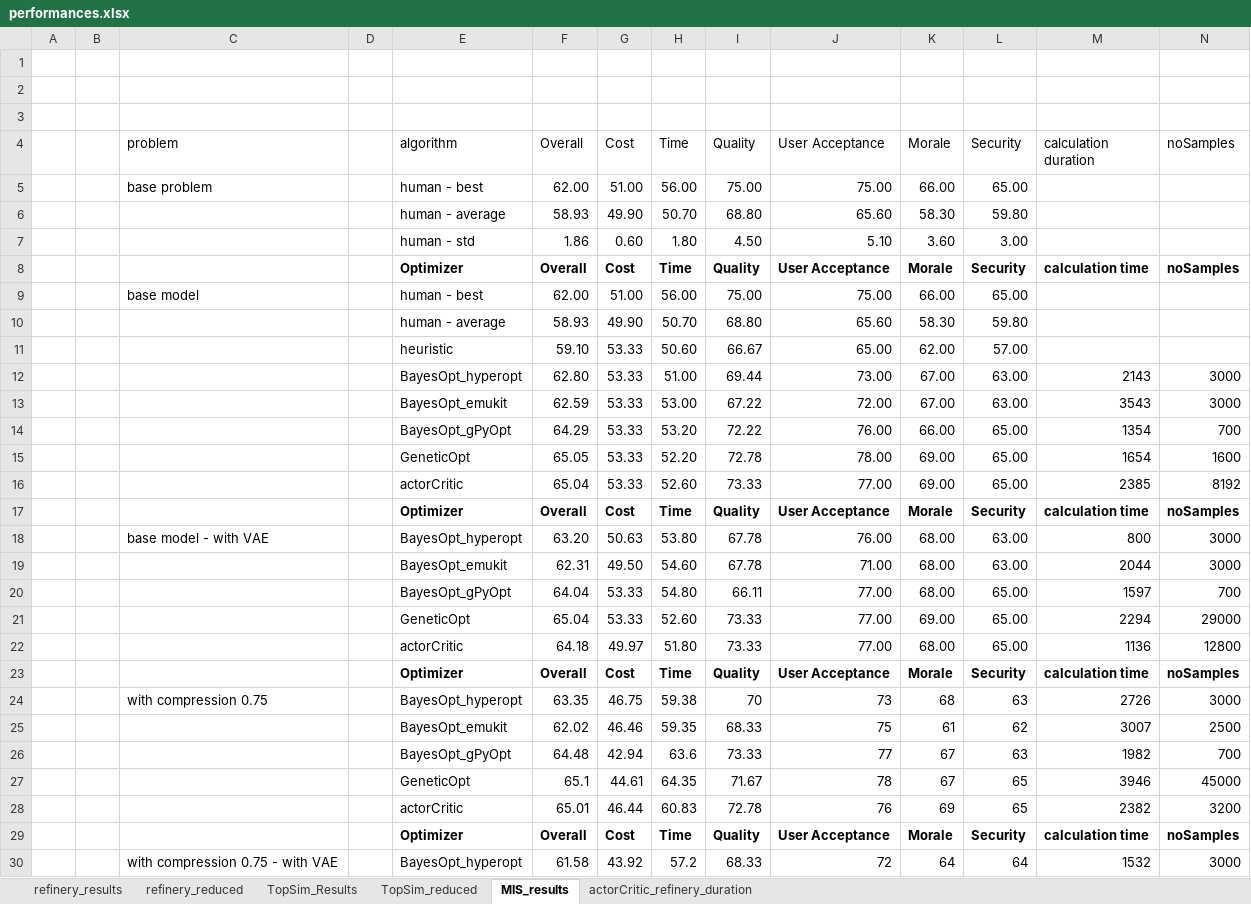
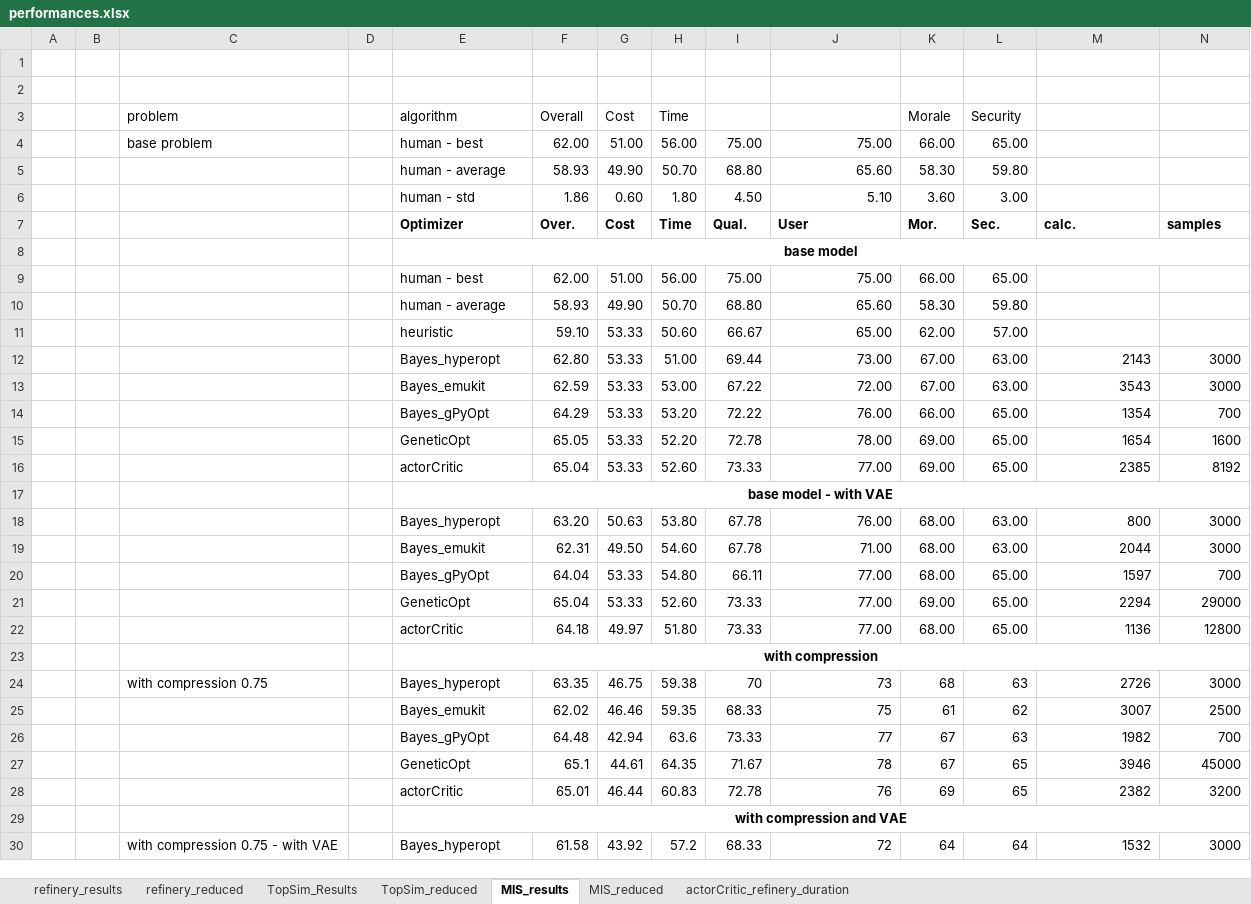
Before and after one commit to MalteEbner/ResearchThesis-Code, an Excel workbook: performances.xlsx, sheet MIS_results, drawn as a sheet; only a part is shown; values as stored, in another font and other column widths than the file's, no borders; conditional formats not drawn; removed rows and columns are numbered as before the commit, all else as after; the diff covers the shown part only; the diff names each change by its address in the sheet, - before the commit and + after, or states it on an @@ line.

Commit message:
algor_heuristic in own folder

```diff
--- a/performances.xlsx (sheet MIS_results)
+++ b/performances.xlsx (sheet MIS_results)
+sheet tab: MIS_reduced
-row 3: (empty)
-I3: Quality
+I3: (empty)
-J3: User Acceptance
+J3: (empty)
-M3: calculation duration
+M3: (empty)
-N3: noSamples
+N3: (empty)
-row 8:  |  |  |  | Optimizer | Overall | Cost | Time | Quality | User Acceptance | Morale | Security | calculation time | noSamples
+row 7:  |  |  |  | Optimizer | Over. | Cost | Time | Qual. | User | Mor. | Sec. | calc. | samples
+row 8:  |  |  |  | base model
-C9 (problem): base model
+C9 (problem): (empty)
-E12 (algorithm): BayesOpt_hyperopt
+E12 (algorithm): Bayes_hyperopt
-E13 (algorithm): BayesOpt_emukit
+E13 (algorithm): Bayes_emukit
-E14 (algorithm): BayesOpt_gPyOpt
+E14 (algorithm): Bayes_gPyOpt
-row 17:  |  |  |  | Optimizer | Overall | Cost | Time | Quality | User Acceptance | Morale | Security | calculation time | noSamples
+row 17:  |  |  |  | base model - with VAE
-C18 (problem): base model - with VAE
+C18 (problem): (empty)
-E18 (algorithm): BayesOpt_hyperopt
+E18 (algorithm): Bayes_hyperopt
-E19 (algorithm): BayesOpt_emukit
+E19 (algorithm): Bayes_emukit
-E20 (algorithm): BayesOpt_gPyOpt
+E20 (algorithm): Bayes_gPyOpt
-row 23:  |  |  |  | Optimizer | Overall | Cost | Time | Quality | User Acceptance | Morale | Security | calculation time | noSamples
+row 23:  |  |  |  | with compression
-E24 (algorithm): BayesOpt_hyperopt
+E24 (algorithm): Bayes_hyperopt
-E25 (algorithm): BayesOpt_emukit
+E25 (algorithm): Bayes_emukit
-E26 (algorithm): BayesOpt_gPyOpt
+E26 (algorithm): Bayes_gPyOpt
-row 29:  |  |  |  | Optimizer | Overall | Cost | Time | Quality | User Acceptance | Morale | Security | calculation time | noSamples
+row 29:  |  |  |  | with compression and VAE
-E30 (algorithm): BayesOpt_hyperopt
+E30 (algorithm): Bayes_hyperopt
```
Also changed, not shown: 1 added row and 15 edited cells elsewhere in this sheet, sheet TopSim_Results, formulas that keep their value, 1 other file.
